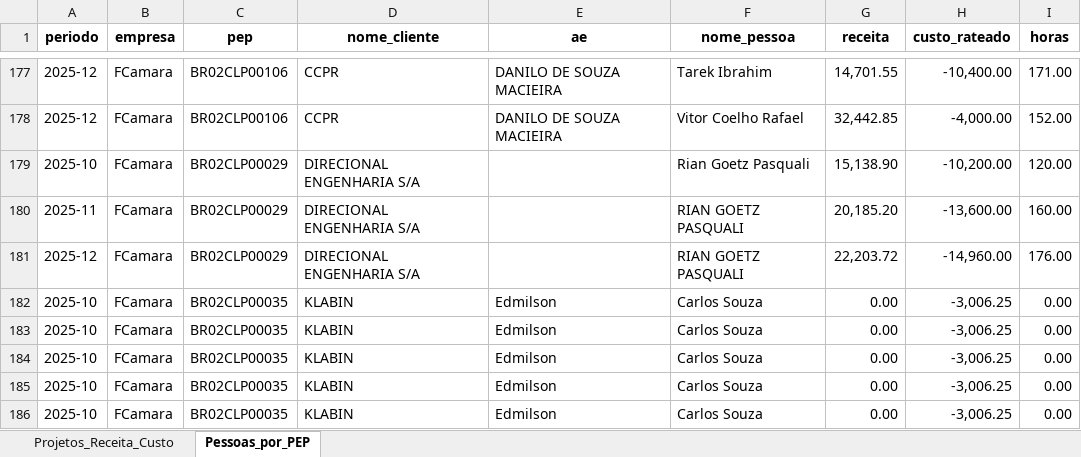
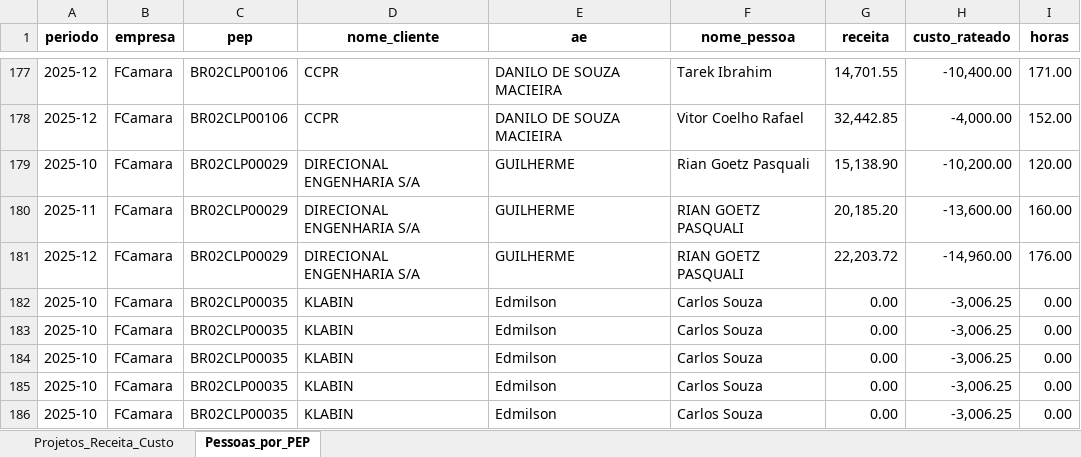
Before and after one commit to amandapaula-oss/worker-dashboard, an Excel workbook: backend/grupo_mult_q4.xlsx, sheet Pessoas_por_PEP, drawn as a sheet; only a part is shown, gaps mark what is left out; values as stored, in another font and other column widths than the file's, no borders; the diff names each change by its address in the sheet, - before the commit and + after, or states it on an @@ line.

```diff
--- a/backend/grupo_mult_q4.xlsx (sheet Pessoas_por_PEP)
+++ b/backend/grupo_mult_q4.xlsx (sheet Pessoas_por_PEP)
-E179:E181 (ae): (empty)
+E179:E181 (ae): GUILHERME
```
Also changed, not shown: sheet Projetos_Receita_Custo, 1 other file.
